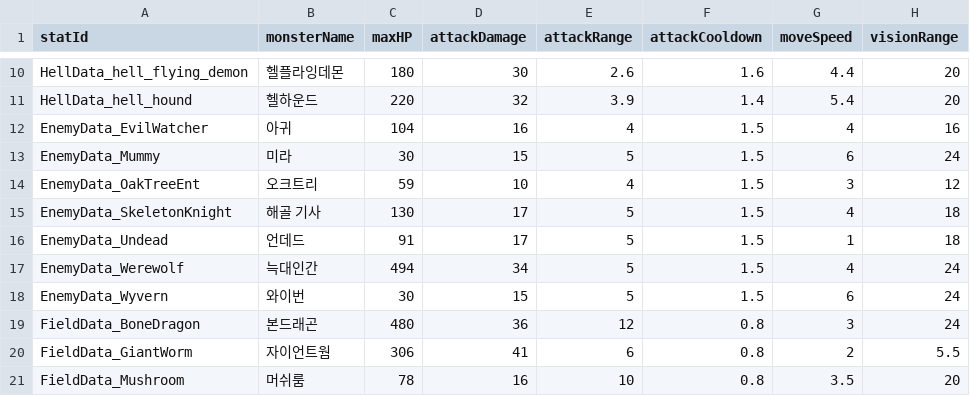
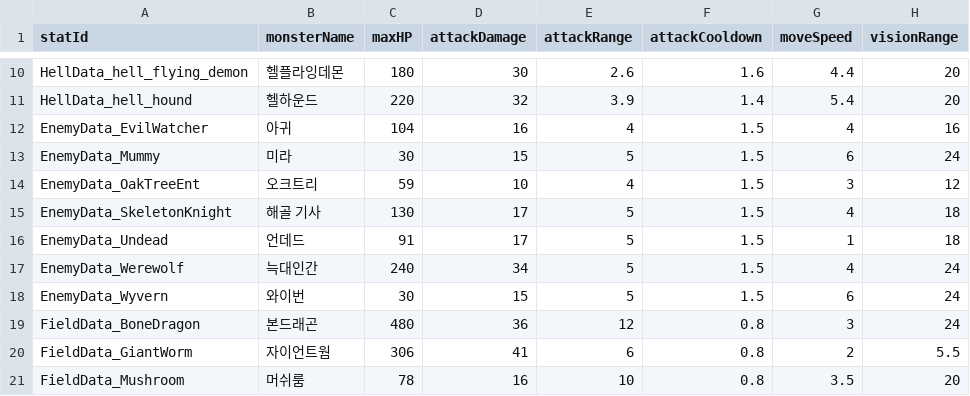
Before and after one commit to solmin020619/TimeKov, a CSV file: Documentation/sheet_backup/MonsterStatData.csv, drawn as a sheet; only a part is shown, gaps mark what is left out.

```diff
--- a/Documentation/sheet_backup/MonsterStatData.csv
+++ b/Documentation/sheet_backup/MonsterStatData.csv
@@ -16,3 +16,3 @@ EnemyData_SkeletonKnight,해골 기사,130,17,5,1.5,4,18
 EnemyData_Undead,언데드,91,17,5,1.5,1,18
-EnemyData_Werewolf,늑대인간,494,34,5,1.5,4,24
+EnemyData_Werewolf,늑대인간,240,34,5,1.5,4,24
 EnemyData_Wyvern,와이번,30,15,5,1.5,6,24
```
Also changed, not shown: Documentation/sheet_backup/DropTable.csv, Documentation/sheet_backup/FacilityData.csv, 13 other files.
